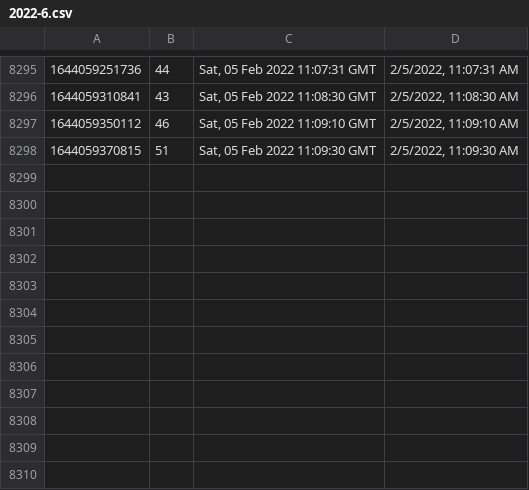
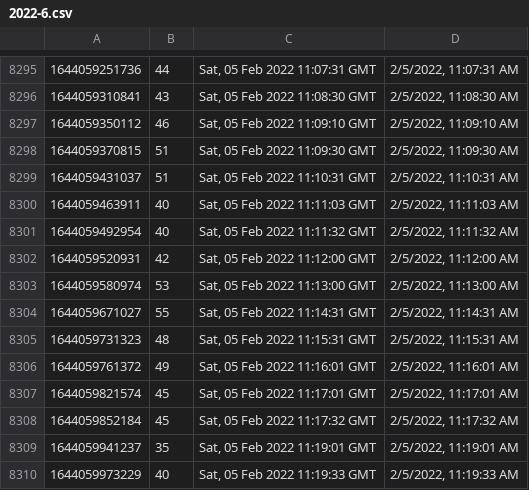
Before and after one commit to starwalker00/ethgasfee-data, a CSV file: data/2022-6.csv, drawn as a sheet; only a part is shown, gaps mark what is left out; the diff names each change by its address in the sheet, - before the commit and + after, or states it on an @@ line.

Commit message:
add data

```diff
--- a/data/2022-6.csv
+++ b/data/2022-6.csv
+row 8299: 1644059431037 | 51 | Sat, 05 Feb 2022 11:10:31 GMT | 2/5/2022, 11:10:31 AM
+row 8300: 1644059463911 | 40 | Sat, 05 Feb 2022 11:11:03 GMT | 2/5/2022, 11:11:03 AM
+row 8301: 1644059492954 | 40 | Sat, 05 Feb 2022 11:11:32 GMT | 2/5/2022, 11:11:32 AM
+row 8302: 1644059520931 | 42 | Sat, 05 Feb 2022 11:12:00 GMT | 2/5/2022, 11:12:00 AM
+row 8303: 1644059580974 | 53 | Sat, 05 Feb 2022 11:13:00 GMT | 2/5/2022, 11:13:00 AM
+row 8304: 1644059671027 | 55 | Sat, 05 Feb 2022 11:14:31 GMT | 2/5/2022, 11:14:31 AM
+row 8305: 1644059731323 | 48 | Sat, 05 Feb 2022 11:15:31 GMT | 2/5/2022, 11:15:31 AM
+row 8306: 1644059761372 | 49 | Sat, 05 Feb 2022 11:16:01 GMT | 2/5/2022, 11:16:01 AM
+row 8307: 1644059821574 | 45 | Sat, 05 Feb 2022 11:17:01 GMT | 2/5/2022, 11:17:01 AM
+row 8308: 1644059852184 | 45 | Sat, 05 Feb 2022 11:17:32 GMT | 2/5/2022, 11:17:32 AM
+row 8309: 1644059941237 | 35 | Sat, 05 Feb 2022 11:19:01 GMT | 2/5/2022, 11:19:01 AM
+row 8310: 1644059973229 | 40 | Sat, 05 Feb 2022 11:19:33 GMT | 2/5/2022, 11:19:33 AM
```
Also changed, not shown: 1 other file.
